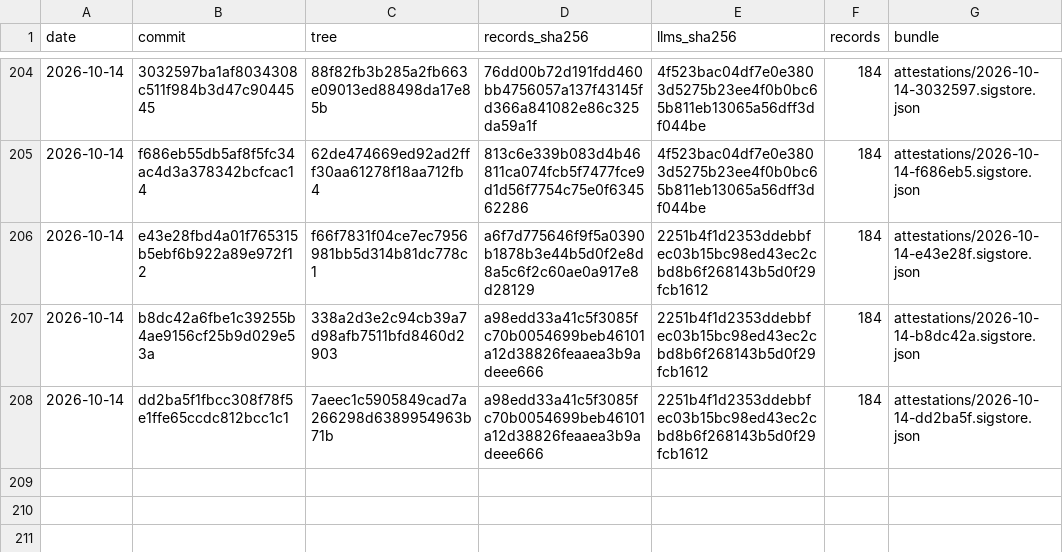
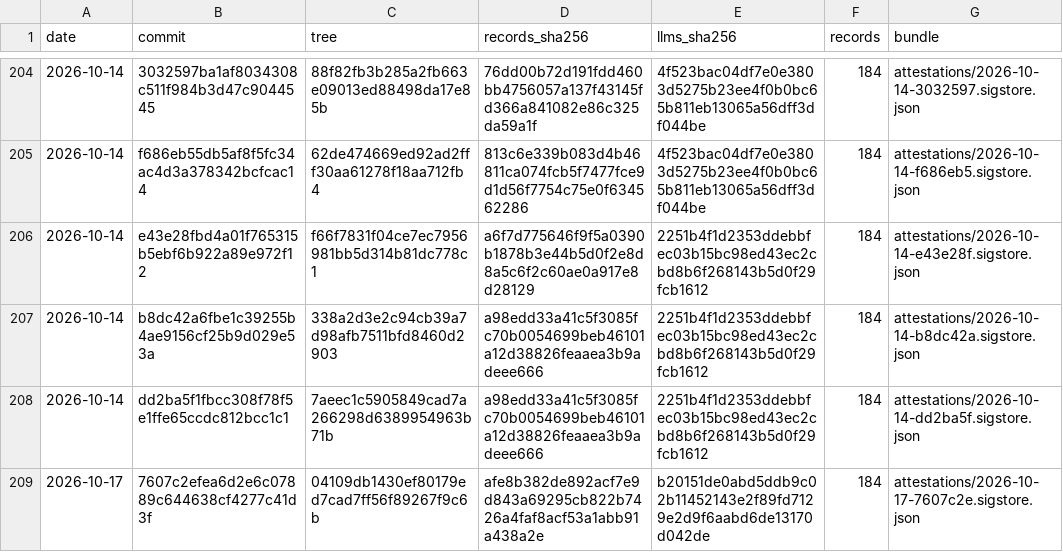
Before and after one commit to pierandpoint/record, a CSV file: snapshots.csv, drawn as a sheet; only a part is shown, gaps mark what is left out; the diff names each change by its address in the sheet, - before the commit and + after, or states it on an @@ line.

```diff
--- a/snapshots.csv
+++ b/snapshots.csv
+row 209: 2026-10-17 | 7607c2efea6d2e6c07889c644638cf4277c41d3f | 04109db1430ef80179ed7cad7ff56f89267f9c6b | afe8b382de892acf7e9d843a69295cb822b7426a4faf8acf53a1abb91a438a2e | b20151de0abd5ddb9c02b11452143e2f89fd7129e2d9f6aabd6de13170d042de | 184 | attestations/2026-10-17-7607c2e.sigstore.json
```
Also changed, not shown: 2 other files.
